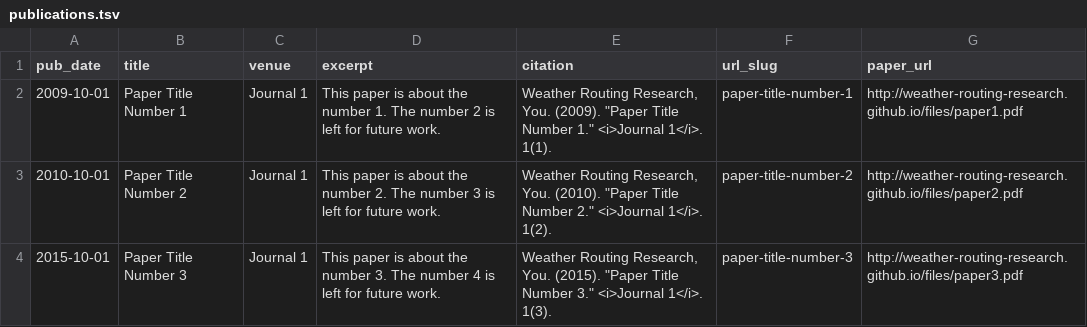
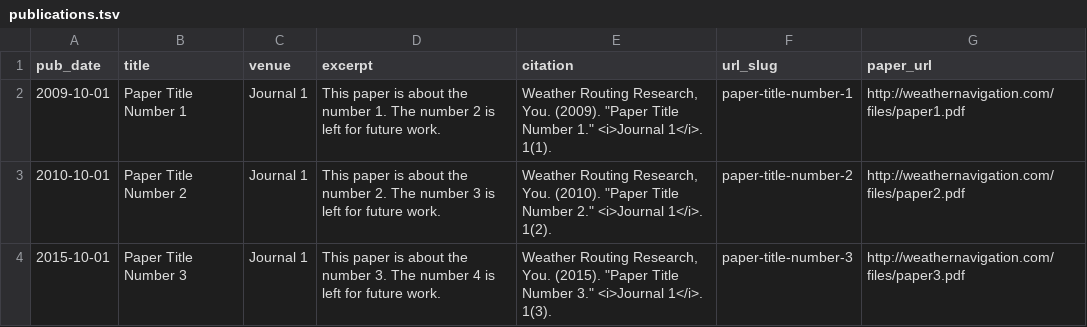
Before and after one commit to Weather-Routing-Research/Weather-Routing-Research.github.io, a TSV file: markdown_generator/publications.tsv, drawn as a sheet.

```diff
--- a/markdown_generator/publications.tsv
+++ b/markdown_generator/publications.tsv
@@ -1,4 +1,4 @@
 pub_date	title	venue	excerpt	citation	url_slug	paper_url
-2009-10-01	Paper Title Number 1	Journal 1	This paper is about the number 1. The number 2 is left for future work.	Weather Routing Research, You. (2009). "Paper Title Number 1." <i>Journal 1</i>. 1(1).	paper-title-number-1	http://weather-routing-research.github.io/files/paper1.pdf
-2010-10-01	Paper Title Number 2	Journal 1	This paper is about the number 2. The number 3 is left for future work.	Weather Routing Research, You. (2010). "Paper Title Number 2." <i>Journal 1</i>. 1(2).	paper-title-number-2	http://weather-routing-research.github.io/files/paper2.pdf
-2015-10-01	Paper Title Number 3	Journal 1	This paper is about the number 3. The number 4 is left for future work.	Weather Routing Research, You. (2015). "Paper Title Number 3." <i>Journal 1</i>. 1(3).	paper-title-number-3	http://weather-routing-research.github.io/files/paper3.pdf
+2009-10-01	Paper Title Number 1	Journal 1	This paper is about the number 1. The number 2 is left for future work.	Weather Routing Research, You. (2009). "Paper Title Number 1." <i>Journal 1</i>. 1(1).	paper-title-number-1	http://weathernavigation.com/files/paper1.pdf
+2010-10-01	Paper Title Number 2	Journal 1	This paper is about the number 2. The number 3 is left for future work.	Weather Routing Research, You. (2010). "Paper Title Number 2." <i>Journal 1</i>. 1(2).	paper-title-number-2	http://weathernavigation.com/files/paper2.pdf
+2015-10-01	Paper Title Number 3	Journal 1	This paper is about the number 3. The number 4 is left for future work.	Weather Routing Research, You. (2015). "Paper Title Number 3." <i>Journal 1</i>. 1(3).	paper-title-number-3	http://weathernavigation.com/files/paper3.pdf
```
Also changed, not shown: 27 other files.
